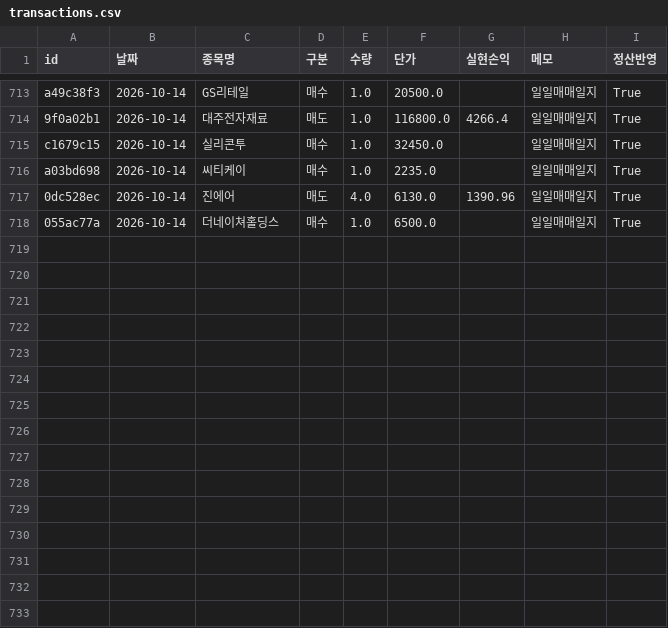
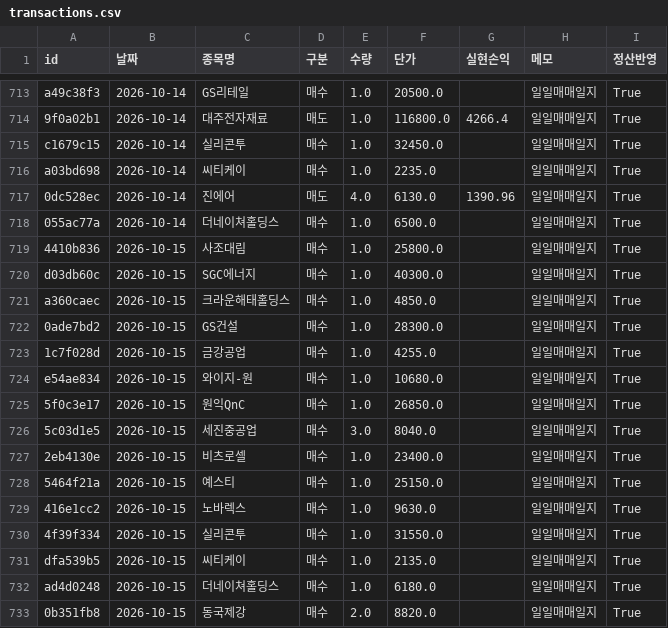
Before and after one commit to frel7022-png/orchestra, a CSV file: transactions.csv, drawn as a sheet; only a part is shown, gaps mark what is left out.

```diff
--- a/transactions.csv
+++ b/transactions.csv
@@ -718 +718,16 @@ a03bd698,2026-10-14,씨티케이,매수,1.0,2235.0,,일일매매일지,True
 055ac77a,2026-10-14,더네이쳐홀딩스,매수,1.0,6500.0,,일일매매일지,True
+4410b836,2026-10-15,사조대림,매수,1.0,25800.0,,일일매매일지,True
+d03db60c,2026-10-15,SGC에너지,매수,1.0,40300.0,,일일매매일지,True
+a360caec,2026-10-15,크라운해태홀딩스,매수,1.0,4850.0,,일일매매일지,True
+0ade7bd2,2026-10-15,GS건설,매수,1.0,28300.0,,일일매매일지,True
+1c7f028d,2026-10-15,금강공업,매수,1.0,4255.0,,일일매매일지,True
+e54ae834,2026-10-15,와이지-원,매수,1.0,10680.0,,일일매매일지,True
+5f0c3e17,2026-10-15,원익QnC,매수,1.0,26850.0,,일일매매일지,True
+5c03d1e5,2026-10-15,세진중공업,매수,3.0,8040.0,,일일매매일지,True
+2eb4130e,2026-10-15,비츠로셀,매수,1.0,23400.0,,일일매매일지,True
+5464f21a,2026-10-15,예스티,매수,1.0,25150.0,,일일매매일지,True
+416e1cc2,2026-10-15,노바렉스,매수,1.0,9630.0,,일일매매일지,True
+4f39f334,2026-10-15,실리콘투,매수,1.0,31550.0,,일일매매일지,True
+dfa539b5,2026-10-15,씨티케이,매수,1.0,2135.0,,일일매매일지,True
+ad4d0248,2026-10-15,더네이쳐홀딩스,매수,1.0,6180.0,,일일매매일지,True
+0b351fb8,2026-10-15,동국제강,매수,2.0,8820.0,,일일매매일지,True
```
Also changed, not shown: asset_history.csv, bigcap_history.csv, 9 other files.
